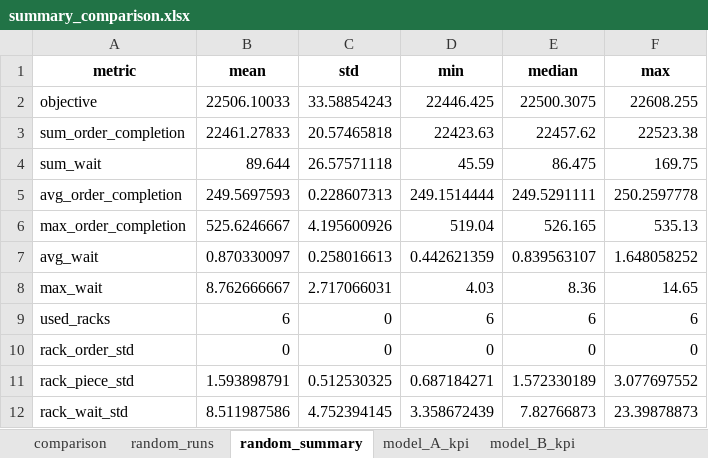
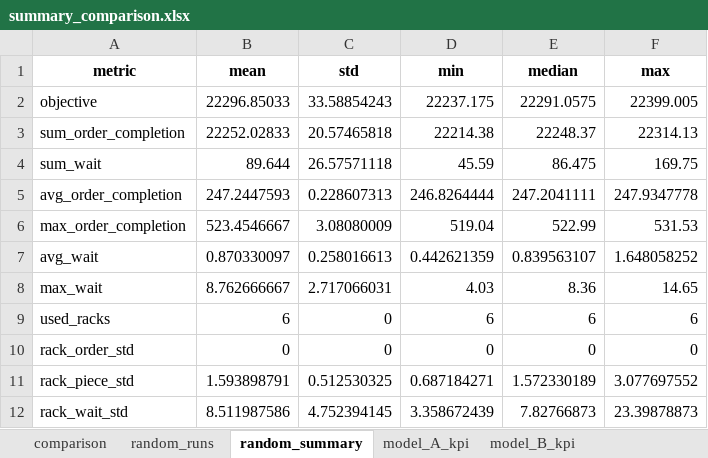
Before and after one commit to masterjms/3D_sorting_system, an Excel workbook: MIP_RULE/results/summary_comparison.xlsx, sheet random_summary, drawn as a sheet; values as stored, in another font and other column widths than the file's, no borders; the diff names each change by its address in the sheet, - before the commit and + after, or states it on an @@ line.

```diff
--- a/MIP_RULE/results/summary_comparison.xlsx (sheet random_summary)
+++ b/MIP_RULE/results/summary_comparison.xlsx (sheet random_summary)
-B2 (mean): 22506.10033
+B2 (mean): 22296.85033
-D2 (min): 22446.425
+D2 (min): 22237.175
-E2 (median): 22500.3075
+E2 (median): 22291.0575
-F2 (max): 22608.255
+F2 (max): 22399.005
-B3 (mean): 22461.27833
+B3 (mean): 22252.02833
-D3 (min): 22423.63
+D3 (min): 22214.38
-E3 (median): 22457.62
+E3 (median): 22248.37
-F3 (max): 22523.38
+F3 (max): 22314.13
-B5 (mean): 249.5697593
+B5 (mean): 247.2447593
-D5 (min): 249.1514444
+D5 (min): 246.8264444
-E5 (median): 249.5291111
+E5 (median): 247.2041111
-F5 (max): 250.2597778
+F5 (max): 247.9347778
-B6 (mean): 525.6246667
+B6 (mean): 523.4546667
-C6 (std): 4.195600926
+C6 (std): 3.08080009
-E6 (median): 526.165
+E6 (median): 522.99
-F6 (max): 535.13
+F6 (max): 531.53
```
Also changed, not shown: sheet random_runs, sheet comparison, sheet model_A_kpi, sheet model_B_kpi, sheet random_worst_kpi, sheet random_median_kpi, 1 more sheet, hidden cells, MIP_RULE/results/model_B_piece_details.xlsx, MIP_RULE/results/random_best_piece_details.xlsx, 13 other files.
